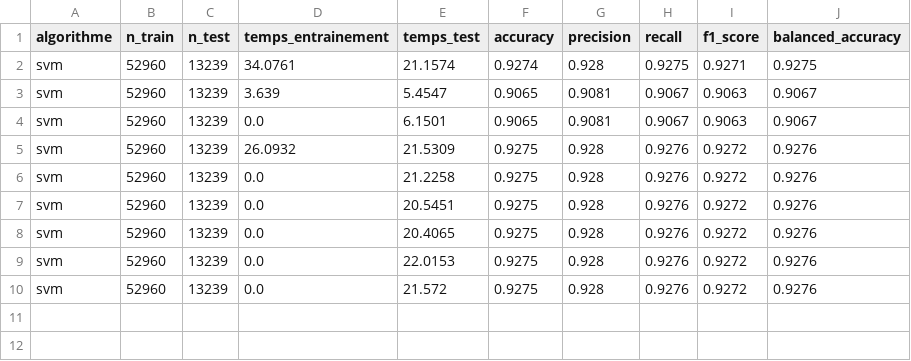
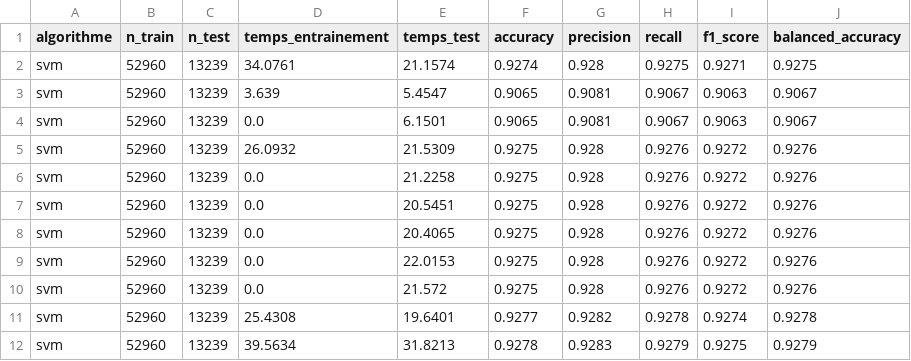
Before and after one commit to hekzam/ocr-eval-25, a CSV file: results/results_algo/resultats_svm.csv, drawn as a sheet.

```diff
--- a/results/results_algo/resultats_svm.csv
+++ b/results/results_algo/resultats_svm.csv
@@ -10 +10,3 @@ svm,52960,13239,0.0,22.0153,0.9275,0.928,0.9276,0.9272,0.9276
 svm,52960,13239,0.0,21.572,0.9275,0.928,0.9276,0.9272,0.9276
+svm,52960,13239,25.4308,19.6401,0.9277,0.9282,0.9278,0.9274,0.9278
+svm,52960,13239,39.5634,31.8213,0.9278,0.9283,0.9279,0.9275,0.9279
```
Also changed, not shown: results/results_algo/resultats_knn.csv, results/results_algo/resultats_logistic_regression.csv, 10 other files.
